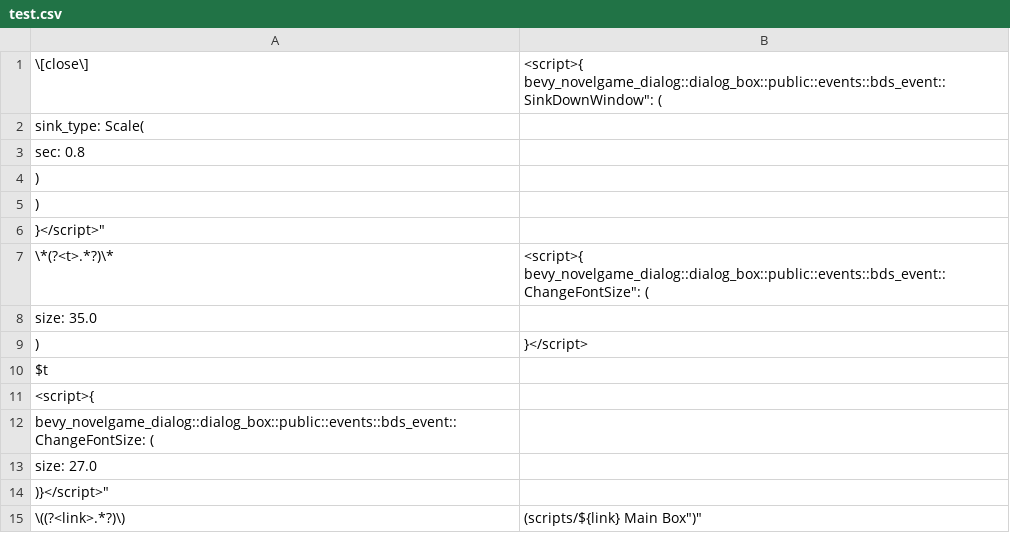
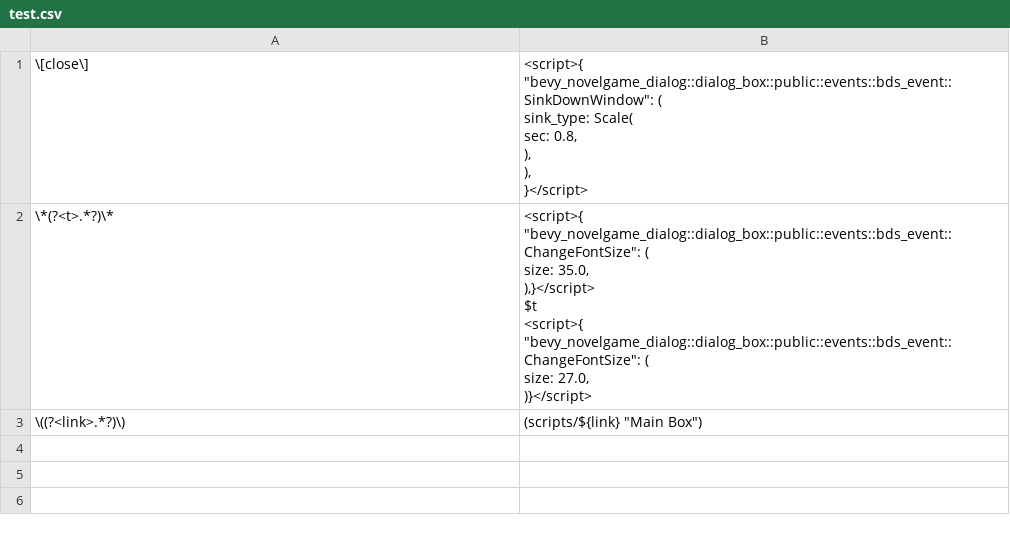
Before and after one commit to ruzo-ruzo/bevy_novelgame_dialog, a CSV file: assets/scripts/test.csv, drawn as a sheet.

```diff
--- a/assets/scripts/test.csv
+++ b/assets/scripts/test.csv
@@ -1,17 +1,17 @@
-"\[close\]","<script>{
-    "bevy_novelgame_dialog::dialog_box::public::events::bds_event::SinkDownWindow": (
-	sink_type: Scale(
-			sec: 0.8,
-		),
-    ),
-}</script>"
-"\*(?<t>.*?)\*","<script>{
-    "bevy_novelgame_dialog::dialog_box::public::events::bds_event::ChangeFontSize": (
-        size: 35.0,
-),}</script>
-$t
-<script>{
-    "bevy_novelgame_dialog::dialog_box::public::events::bds_event::ChangeFontSize": (
-        size: 27.0,
-)}</script>"
-"\((?<link>.*?)\)","(scripts/${link} "Main Box")"
+"\[close\]","<script>{
+    ""bevy_novelgame_dialog::dialog_box::public::events::bds_event::SinkDownWindow"": (
+	sink_type: Scale(
+			sec: 0.8,
+		),
+    ),
+}</script>"
+"\*(?<t>.*?)\*","<script>{
+    ""bevy_novelgame_dialog::dialog_box::public::events::bds_event::ChangeFontSize"": (
+        size: 35.0,
+),}</script>
+$t
+<script>{
+    ""bevy_novelgame_dialog::dialog_box::public::events::bds_event::ChangeFontSize"": (
+        size: 27.0,
+)}</script>"
+"\((?<link>.*?)\)","(scripts/${link} ""Main Box"")"
```
Also changed, not shown: 7 other files.
